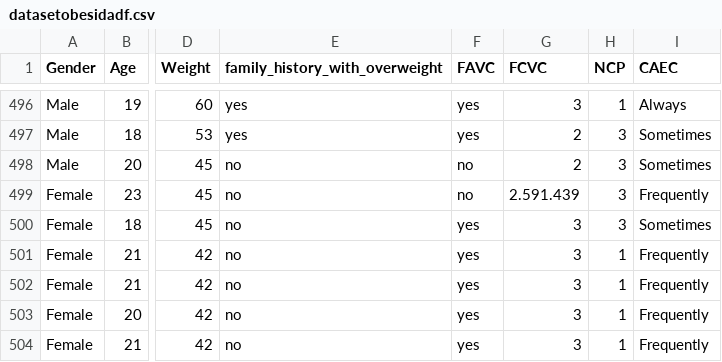
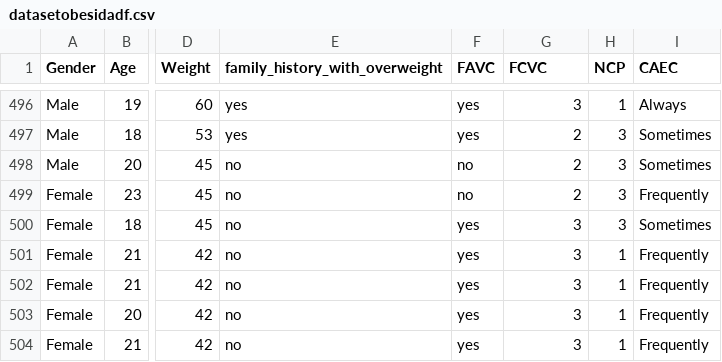
Before and after one commit to Jacquelopez/clasificaobesidad, a CSV file: datasetobesidadf.csv, drawn as a sheet; only a part is shown, gaps mark what is left out; the diff names each change by its address in the sheet, - before the commit and + after, or states it on an @@ line.

Commit message:
Update datasetobesidadf.csv

```diff
--- a/datasetobesidadf.csv
+++ b/datasetobesidadf.csv
-G499 (FCVC): 2.591.439
+G499 (FCVC): 2
```
